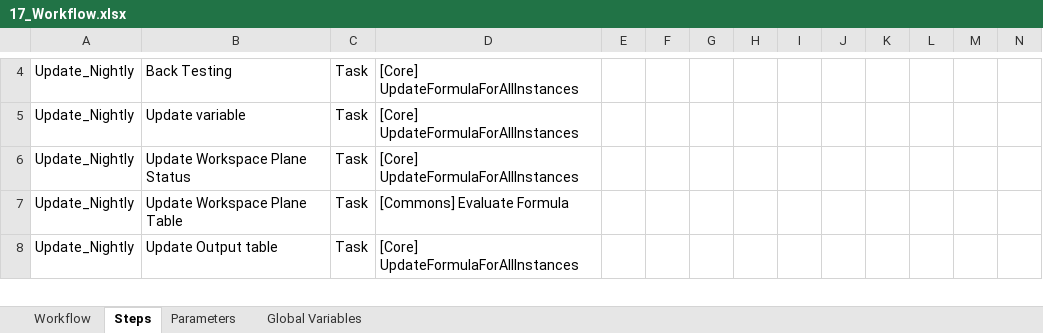
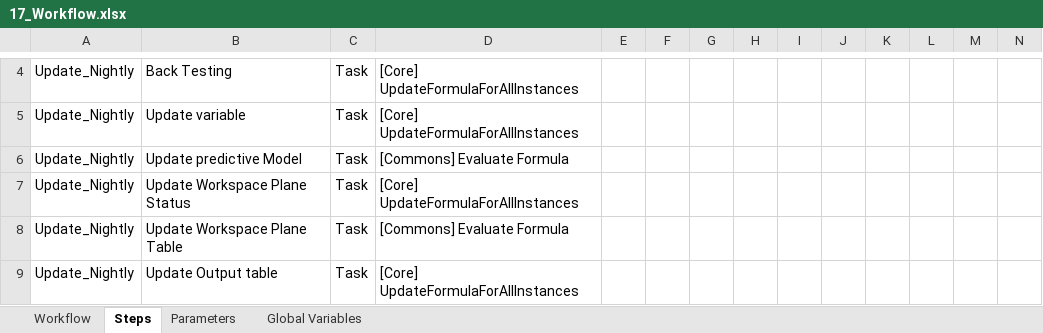
Before and after one commit to cybertop35/intelliJConf, an Excel workbook: earlywarning-pom/earlywarning-config/src/baf-instances/17_Workflow.xlsx, sheet Steps, drawn as a sheet; only a part is shown, gaps mark what is left out; values as stored, in another font and other column widths than the file's, no borders; charts and pictures not drawn; the diff names each change by its address in the sheet, - before the commit and + after, or states it on an @@ line.

Commit message:
Fix new output table for Visual modeling and matrix

```diff
--- a/earlywarning-pom/earlywarning-config/src/baf-instances/17_Workflow.xlsx (sheet Steps)
+++ b/earlywarning-pom/earlywarning-config/src/baf-instances/17_Workflow.xlsx (sheet Steps)
+row 6: Update_Nightly | Update predictive Model | Task | [Commons] Evaluate Formula
```
Also changed, not shown: charts or pictures, earlywarning-pom/earlywarning-config/src/baf-configuration/03_LIB_EWS/03_LibFormula.xlsx, 4 other files.
